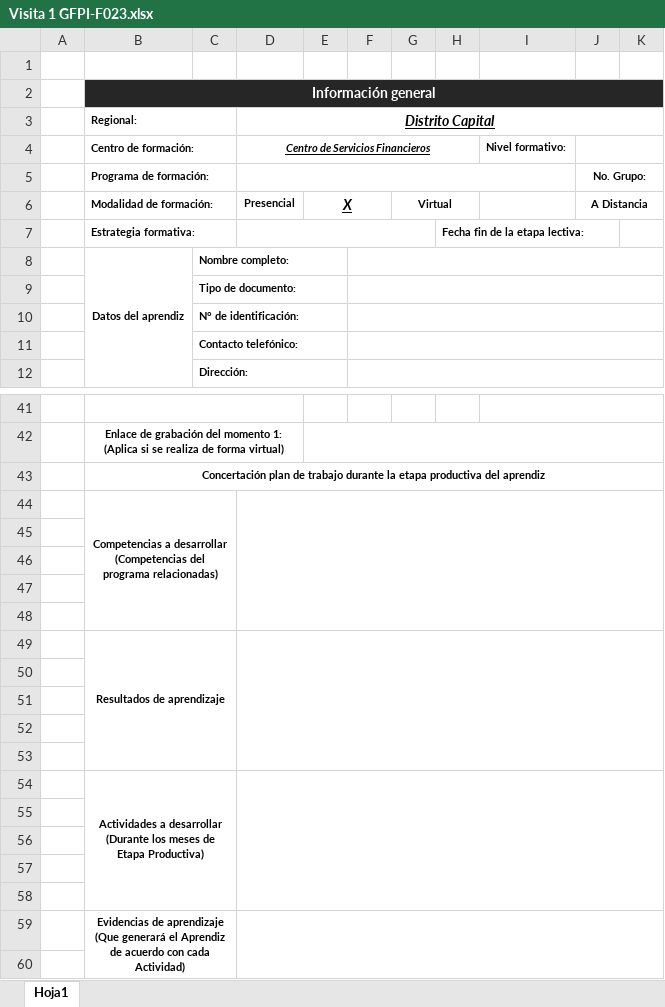
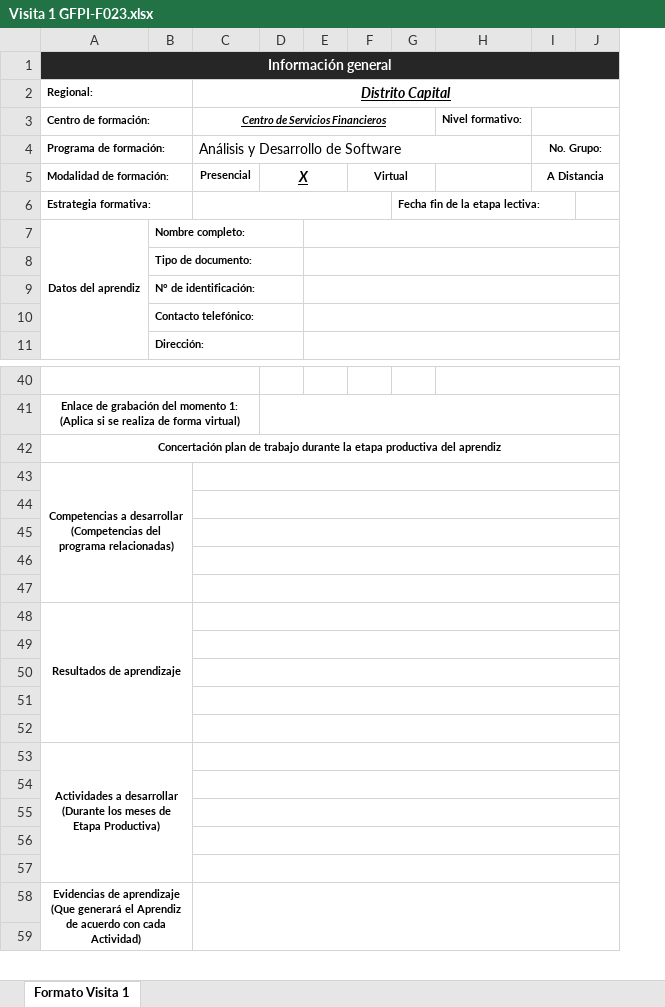
Before and after one commit to seantoma/manual-aprendiz-sena, an Excel workbook: Formatos/Visita 1 GFPI-F023.xlsx, sheet Formato Visita 1, drawn as a sheet; only a part is shown, gaps mark what is left out; values as stored, in another font and other column widths than the file's, no borders; charts and pictures and conditional formats not drawn; removed rows and columns are numbered as before the commit, all else as after; the diff covers the shown part only; the diff names each change by its address in the sheet, - before the commit and + after, or states it on an @@ line.

```diff
--- a/Formatos/Visita 1 GFPI-F023.xlsx (sheet Formato Visita 1)
+++ b/Formatos/Visita 1 GFPI-F023.xlsx (sheet Formato Visita 1)
-sheet tab: Hoja1
+sheet tab: Formato Visita 1
-column A, empty
-row 1: (empty)
-C4 (Distrito Capital): (empty)
+C4 (Distrito Capital): Análisis y Desarrollo de Software
-D44:K48 merged
+C43:J43 merged
+C44:J44 merged
+C45:J45 merged
+C46:J46 merged
+C47:J47 merged
-D49:K53 merged
+C48:J48 merged
+C49:J49 merged
+C50:J50 merged
+C51:J51 merged
+C52:J52 merged
-D54:K58 merged
+C53:J53 merged
+C54:J54 merged
+C55:J55 merged
+C56:J56 merged
+C57:J57 merged
```
Also changed, not shown: 1 removed row elsewhere in this sheet, charts or pictures, Formatos/BITACORAS GFPI-F-147V4.xlsx, Formatos/Visita 2 GFPI-F023.xlsx, 4 other files.
